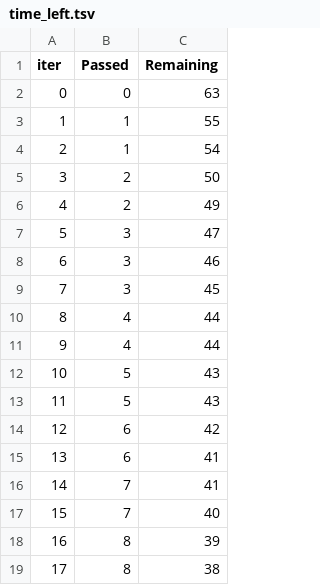
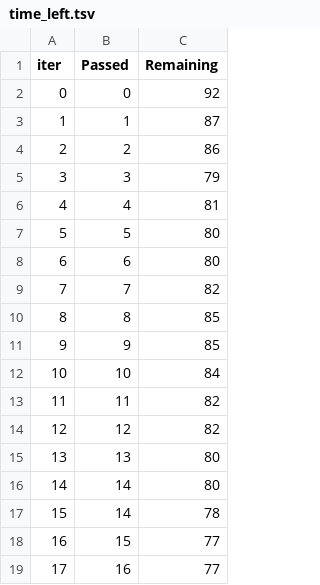
Before and after one commit to Gakshat12/mlproject, a TSV file: catboost_info/time_left.tsv, drawn as a sheet; only a part is shown; the diff covers the shown part only.

```diff
--- a/catboost_info/time_left.tsv
+++ b/catboost_info/time_left.tsv
@@ -1,19 +1,19 @@
 iter	Passed	Remaining
-0	0	63
-1	1	55
-2	1	54
-3	2	50
-4	2	49
-5	3	47
-6	3	46
-7	3	45
-8	4	44
-9	4	44
-10	5	43
-11	5	43
-12	6	42
-13	6	41
-14	7	41
-15	7	40
-16	8	39
-17	8	38
+0	0	92
+1	1	87
+2	2	86
+3	3	79
+4	4	81
+5	5	80
+6	6	80
+7	7	82
+8	8	85
+9	9	85
+10	10	84
+11	11	82
+12	12	82
+13	13	80
+14	14	80
+15	14	78
+16	15	77
+17	16	77
```
Also changed, not shown: 161 edited cells elsewhere in this file, 8 other files.
